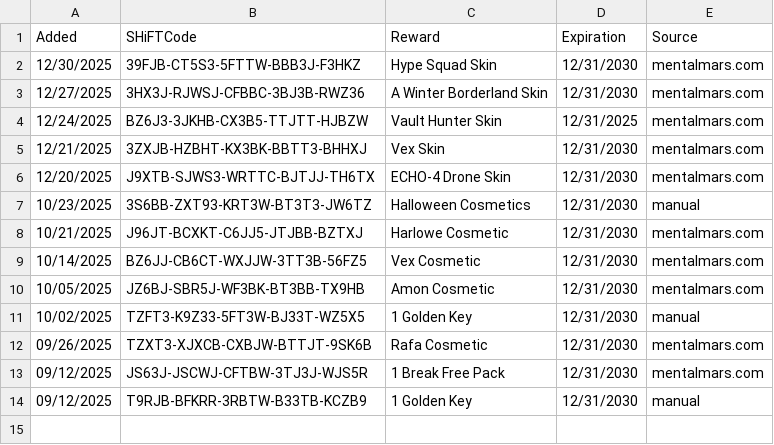
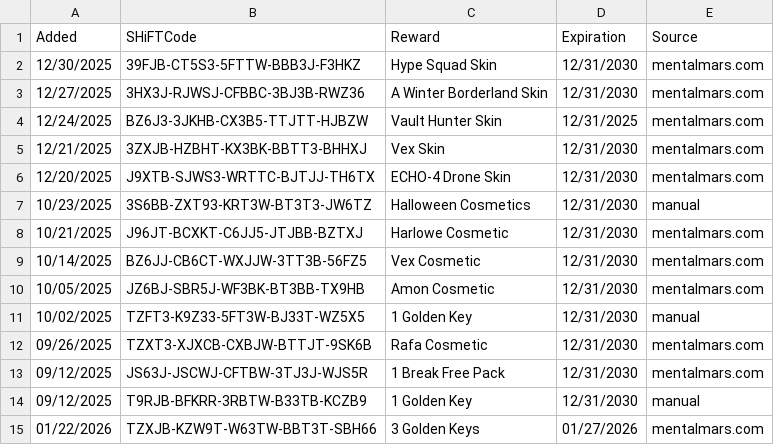
Before and after one commit to VinceCarbone/Borderlands4-SHiFTCodes, a CSV file: Borderlands4 SHiFT Codes.csv, drawn as a sheet; the diff names each change by its address in the sheet, - before the commit and + after, or states it on an @@ line.

Commit message:
SHiFT code update 01/22/2026

```diff
--- a/Borderlands4 SHiFT Codes.csv
+++ b/Borderlands4 SHiFT Codes.csv
+row 15: 01/22/2026 | TZXJB-KZW9T-W63TW-BBT3T-SBH66 | 3 Golden Keys | 01/27/2026 | mentalmars.com
```
